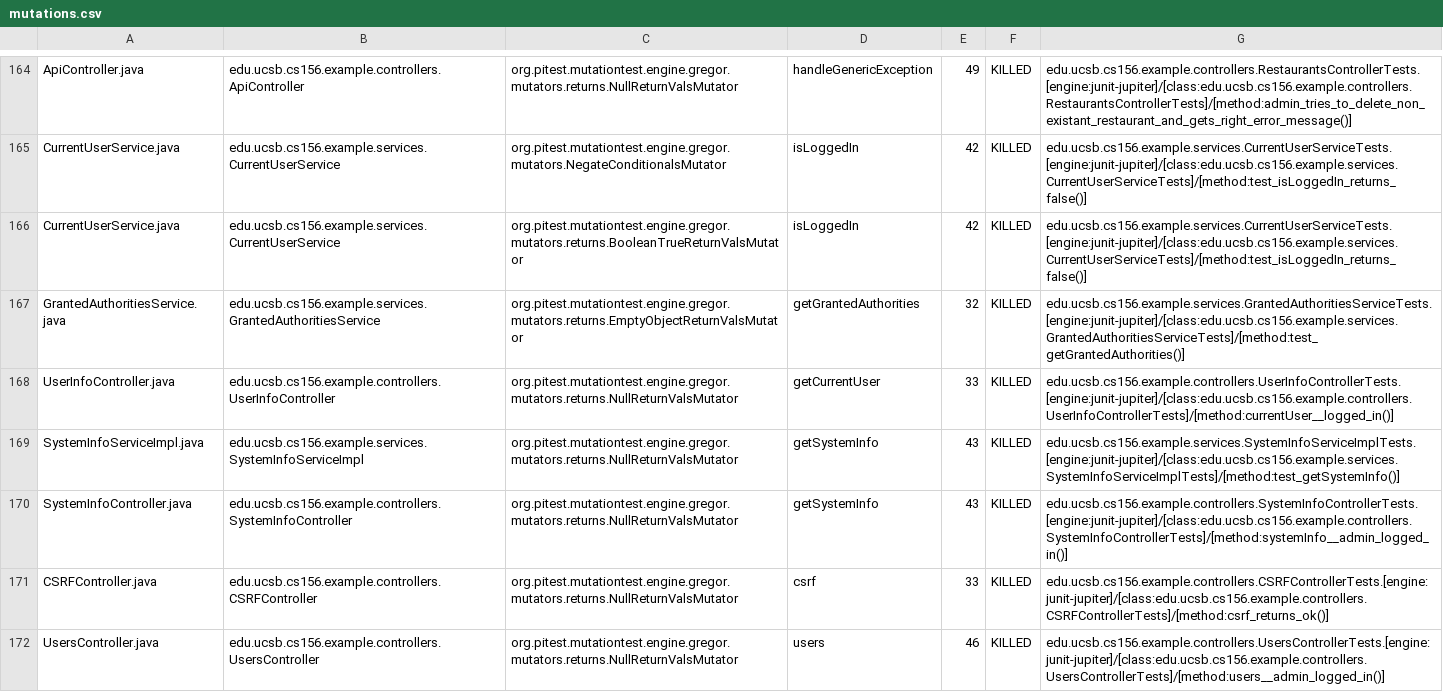
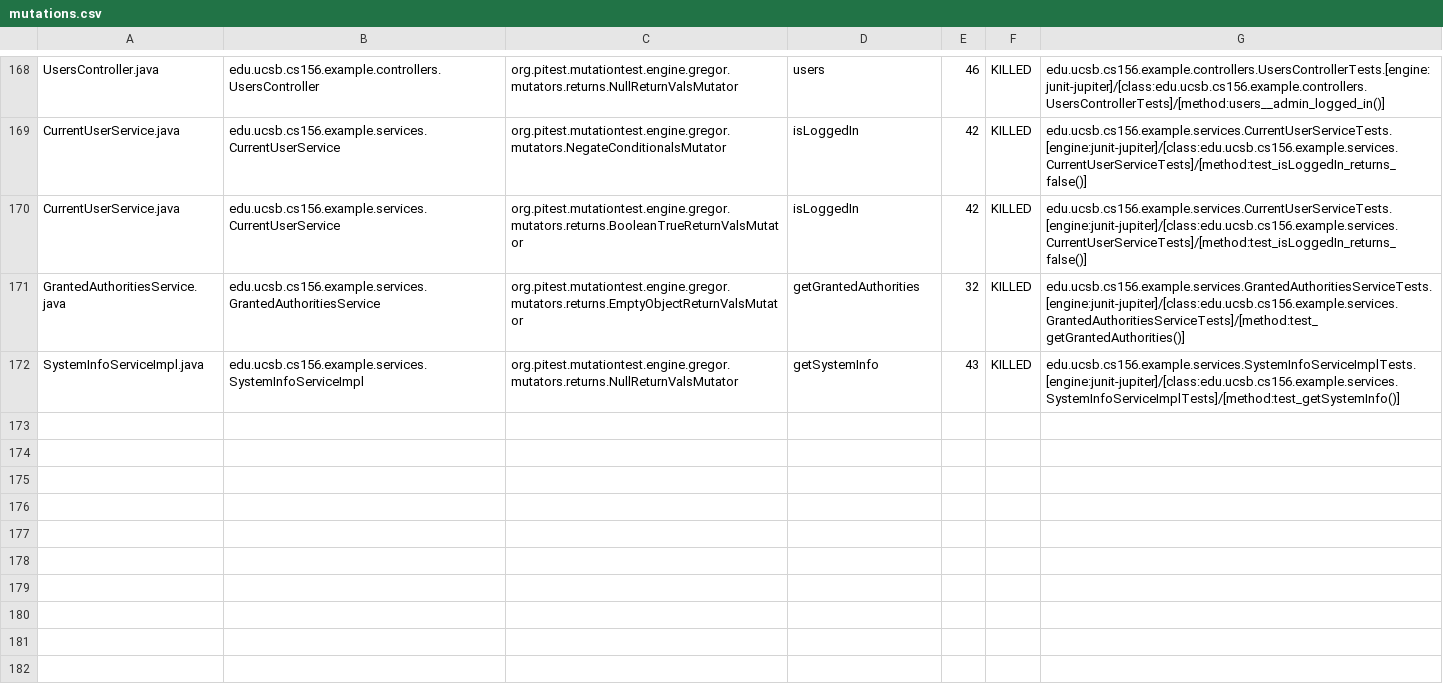
Before and after one commit to ucsb-cs156-s24/team03-s24-5pm-1, a CSV file: prs/89/pitest/mutations.csv, drawn as a sheet; only a part is shown, gaps mark what is left out; removed rows and columns are numbered as before the commit, all else as after; the diff covers the shown part only; the diff names each change by its address in the sheet, - before the commit and + after, or states it on an @@ line.

Commit message:
Deploying to gh-pages from @ ucsb-cs156-s24/team03-s24-5pm-1@be8d72fb17aa37318cf9d4ec97448a239f07baa6 🚀

```diff
--- a/prs/89/pitest/mutations.csv
+++ b/prs/89/pitest/mutations.csv
-A168: ApiController.java
+A168: UsersController.java
-B168: edu.ucsb.cs156.example.controllers.ApiController
+B168: edu.ucsb.cs156.example.controllers.UsersController
-D168: handleGenericException
+D168: users
-E168: 49
+E168: 46
-G168: edu.ucsb.cs156.example.controllers.RestaurantsControllerTests.[engine:junit-jupiter]/[class:edu.ucsb.cs156.example.controllers.RestaurantsControllerTests]/[method:admin_tries_to_delete_non_existant_restaurant_and_gets_right_error_message()]
+G168: edu.ucsb.cs156.example.controllers.UsersControllerTests.[engine:junit-jupiter]/[class:edu.ucsb.cs156.example.controllers.UsersControllerTests]/[method:users__admin_logged_in()]
@@ row 168 moved to row 167: UserInfoController.java @@
@@ row 170 moved to row 77: SystemInfoController.java @@
@@ row 171 moved to row 23: CSRFController.java @@
-row 172: UsersController.java | edu.ucsb.cs156.example.controllers.UsersController | org.pitest.mutationtest.engine.gregor.mutators.returns.NullReturnValsMutator | users | 46 | KILLED | edu.ucsb.cs156.example.controllers.UsersControllerTests.[engine:junit-jupiter]/[class:edu.ucsb.cs156.example.controllers.UsersControllerTests]/[method:users__admin_logged_in()]
```
Also changed, not shown: 1 added row and 120 moved rows elsewhere in this file, 18 other files.
